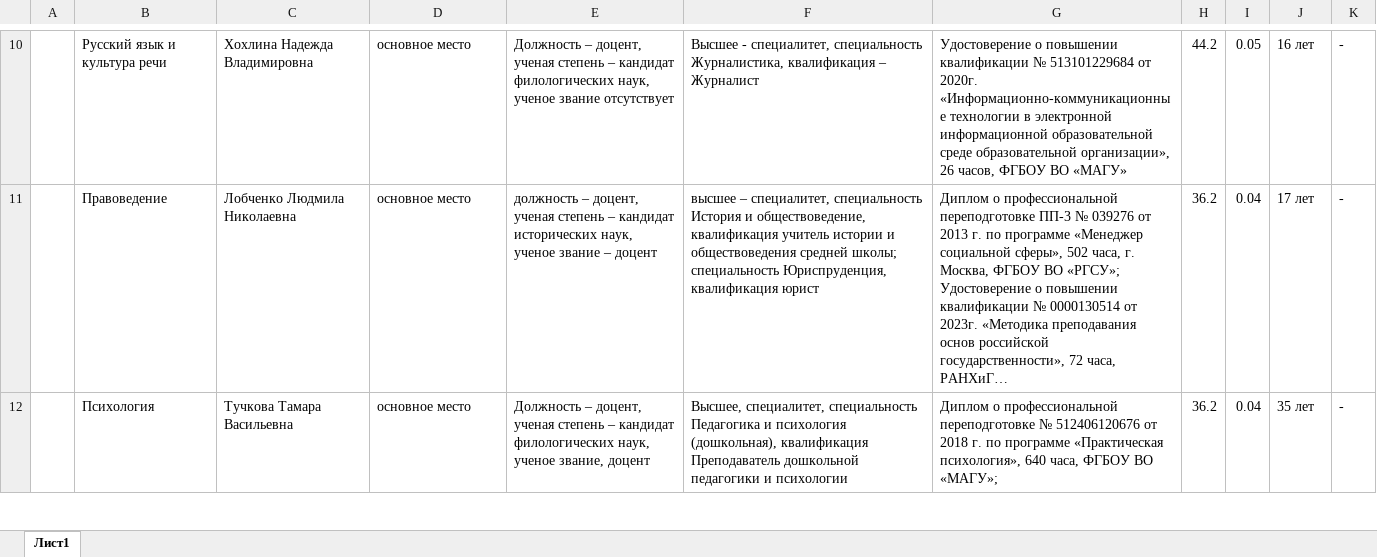
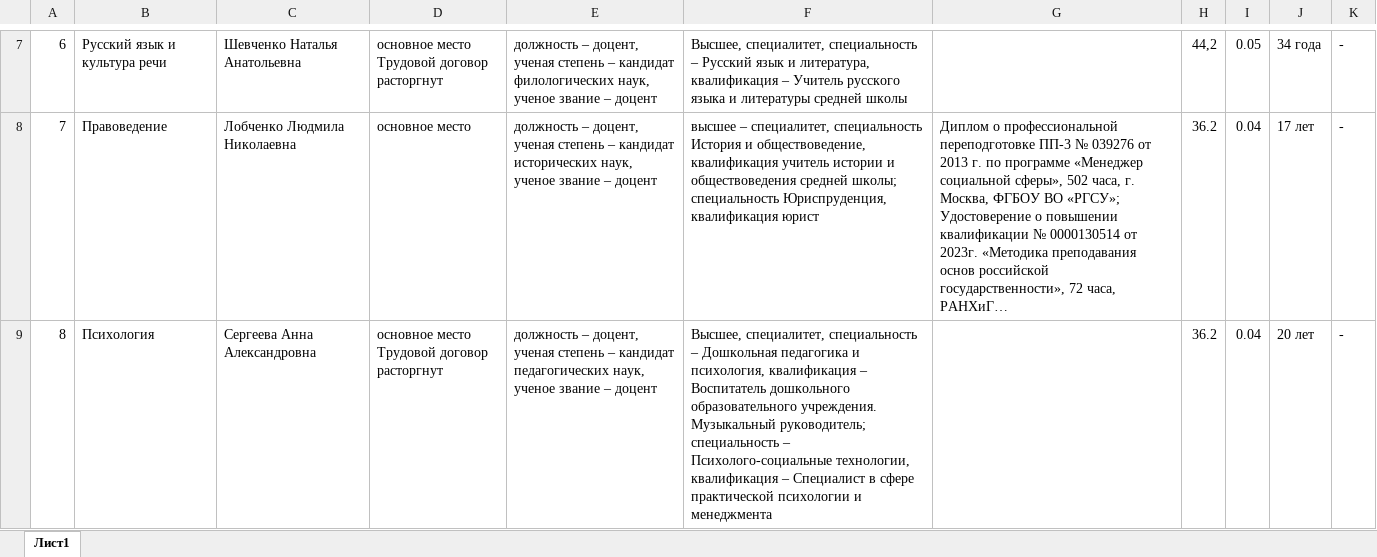
Before and after one commit to zoyter/kafedra, an Excel workbook: qqq.xlsx, sheet Лист1, drawn as a sheet; only a part is shown, gaps mark what is left out; long unchanged cells end in …; values as stored, in another font and other column widths than the file's, no cell formats; addresses are those after the commit; ↵ is a line break in a cell; the diff covers the shown part only; the diff names each change by its address in the sheet, - before the commit and + after, or states it on an @@ line.

```diff
--- a/qqq.xlsx (sheet Лист1)
+++ b/qqq.xlsx (sheet Лист1)
-A7: (empty)
+A7: 6
-C7: Хохлина Надежда Владимировна
+C7: Шевченко Наталья Анатольевна
-D7: основное место
+D7: основное место ↵ Трудовой договор расторгнут
-E7: Должность – доцент, ученая степень – кандидат филологических наук, ученое звание отсутствует
+E7: должность – доцент, ученая степень – кандидат филологических наук, ученое звание – доцент
-F7: Высшее - специалитет, специальность Журналистика, квалификация – Журналист
+F7: Высшее, специалитет, специальность – Русский язык и литература, квалификация – Учитель русского языка и литературы средней школы
-G7: Удостоверение о повышении квалификации № 513101229684 от 2020г. «Информационно-коммуникационные технологии в электронной информационной образовательной среде образовательной организации», 26 часов, ФГБОУ ВО «МАГУ»
+G7: (empty)
-H7: 44.2
+H7: 44,2
-J7: 16 лет
+J7: 34 года
-A8: (empty)
+A8: 7
-A9: (empty)
+A9: 8
-C9: Тучкова Тамара Васильевна
+C9: Сергеева Анна Александровна
-D9: основное место
+D9: основное место ↵ Трудовой договор расторгнут
-E9: Должность – доцент, ученая степень – кандидат филологических наук, ученое звание, доцент
+E9: должность – доцент, ученая степень – кандидат педагогических наук, ученое звание – доцент
-F9: …специалитет, специальность Педагогика и психология (дошкольная), квалификация Преподаватель дошкольной педагогики и психологии
+F9: …специалитет, специальность – Дошкольная педагогика и психология, квалификация – Воспитатель дошкольного образовательного учреждения. Музыкальный руководитель; ↵ специальность – Психолого-социальные технологии, ↵ квалификация – Специалист в сфере практической психологии и менеджмента
-G9: Диплом о профессиональной переподготовке № 512406120676 от 2018 г. по программе «Практическая психология», 640 часа, ФГБОУ ВО «МАГУ»;
+G9: (empty)
-J9: 35 лет
+J9: 20 лет
```
Also changed, not shown: 13 added rows, 23 removed rows and 184 edited cells elsewhere in this sheet, cell formats, 1 other file.
